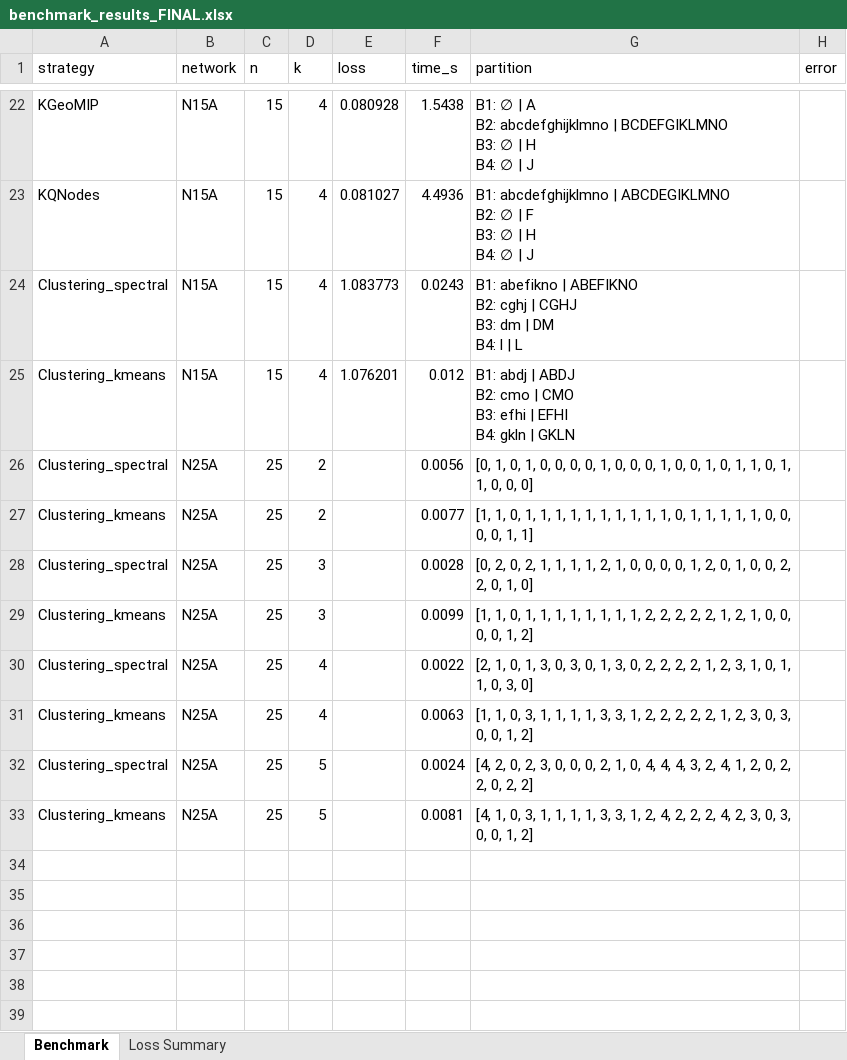
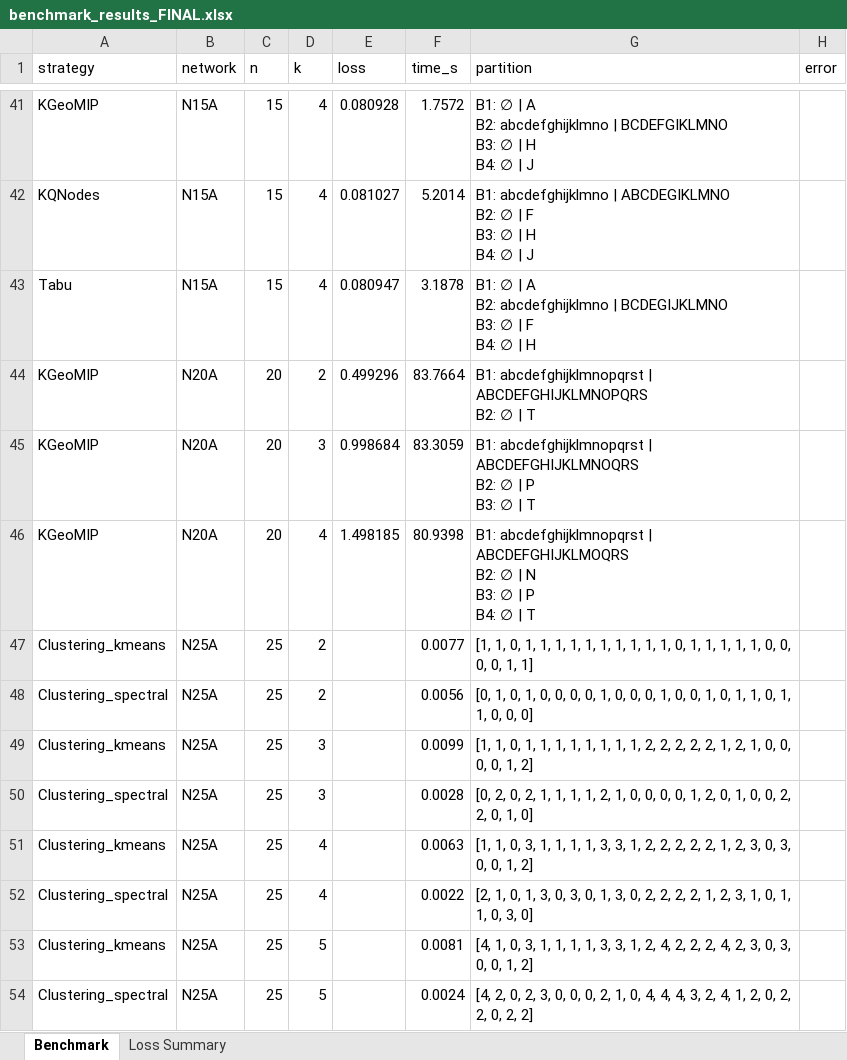
Before and after one commit to Molton321/KQGMIP, an Excel workbook: data/results/benchmark_results_FINAL.xlsx, sheet Benchmark, drawn as a sheet; only a part is shown, gaps mark what is left out; values as stored, in another font and other column widths than the file's, no borders; removed rows and columns are numbered as before the commit, all else as after; ↵ is a line break in a cell; the diff covers the shown part only; the diff names each change by its address in the sheet, - before the commit and + after, or states it on an @@ line.

```diff
--- a/data/results/benchmark_results_FINAL.xlsx (sheet Benchmark)
+++ b/data/results/benchmark_results_FINAL.xlsx (sheet Benchmark)
-F41 (time_s): 1.5438
+F41 (time_s): 1.7572
-F42 (time_s): 4.4936
+F42 (time_s): 5.2014
-row 24: Clustering_spectral | N15A | 15 | 4 | 1.083773 | 0.0243 | B1: abefikno | ABEFIKNO ↵ B2: cghj | CGHJ ↵ B3: dm | DM ↵ B4: l | L
-A43 (strategy): Clustering_kmeans
+A43 (strategy): Tabu
-E43 (loss): 1.076201
+E43 (loss): 0.080947
-F43 (time_s): 0.012
+F43 (time_s): 3.1878
-G43 (partition): B1: abdj | ABDJ ↵ B2: cmo | CMO ↵ B3: efhi | EFHI ↵ B4: gkln | GKLN
+G43 (partition): B1: ∅ | A ↵ B2: abcdefghijklmno | BCDEGIJKLMNO ↵ B3: ∅ | F ↵ B4: ∅ | H
+row 44: KGeoMIP | N20A | 20 | 2 | 0.499296 | 83.7664 | B1: abcdefghijklmnopqrst | ABCDEFGHIJKLMNOPQRS ↵ B2: ∅ | T
+row 45: KGeoMIP | N20A | 20 | 3 | 0.998684 | 83.3059 | B1: abcdefghijklmnopqrst | ABCDEFGHIJKLMNOQRS ↵ B2: ∅ | P ↵ B3: ∅ | T
+row 46: KGeoMIP | N20A | 20 | 4 | 1.498185 | 80.9398 | B1: abcdefghijklmnopqrst | ABCDEFGHIJKLMOQRS ↵ B2: ∅ | N ↵ B3: ∅ | P ↵ B4: ∅ | T
@@ row 27 moved to row 47: Clustering_kmeans @@
@@ row 29 moved to row 49: Clustering_kmeans @@
@@ row 31 moved to row 51: Clustering_kmeans @@
@@ row 33 moved to row 53: Clustering_kmeans @@
```
Also changed, not shown: 23 added rows, 4 removed rows and 36 edited cells elsewhere in this sheet, sheet Loss Summary, 19 other files.
